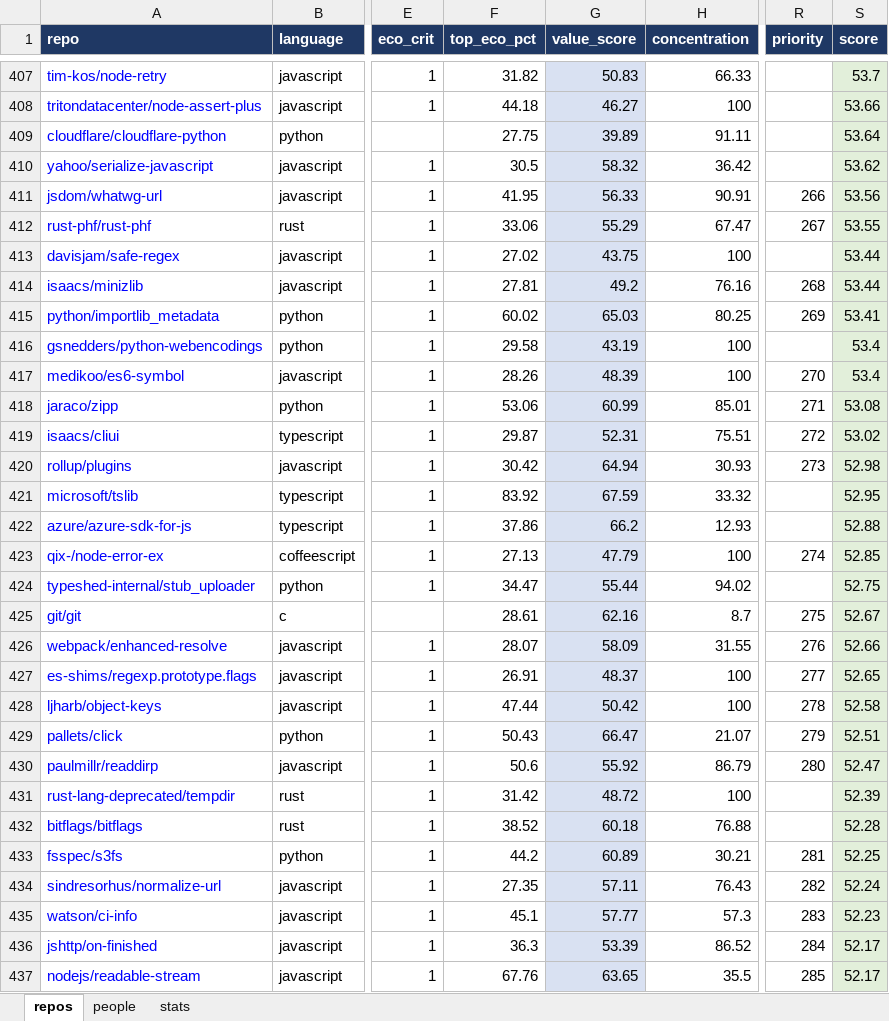
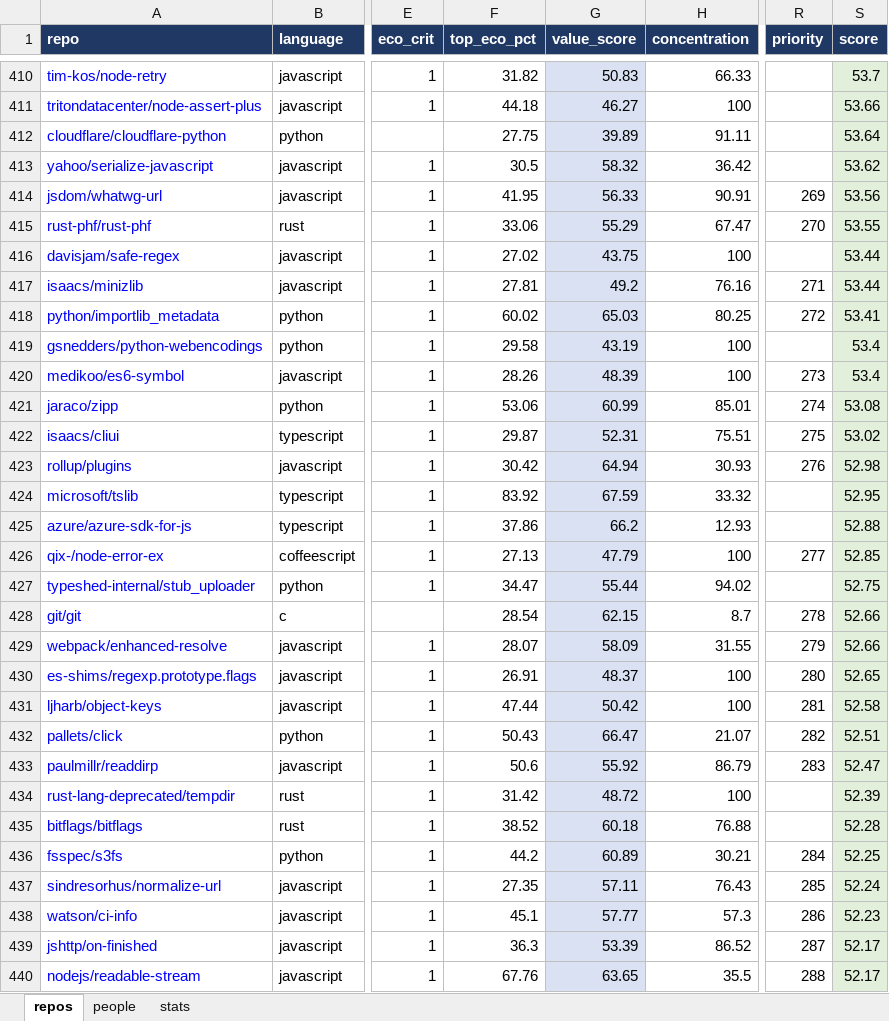
Before and after one commit to osendowment/model, an Excel workbook: data/preview/preview.xlsx, sheet repos, drawn as a sheet; only a part is shown, gaps mark what is left out; values as stored, in another font and other column widths than the file's, no borders; addresses are those after the commit; the diff covers the shown part only; the diff names each change by its address in the sheet, - before the commit and + after, or states it on an @@ line.

```diff
--- a/data/preview/preview.xlsx (sheet repos)
+++ b/data/preview/preview.xlsx (sheet repos)
-R414 (priority): 266
+R414 (priority): 269
-R415 (priority): 267
+R415 (priority): 270
-R417 (priority): 268
+R417 (priority): 271
-R418 (priority): 269
+R418 (priority): 272
-R420 (priority): 270
+R420 (priority): 273
-R421 (priority): 271
+R421 (priority): 274
-R422 (priority): 272
+R422 (priority): 275
-R423 (priority): 273
+R423 (priority): 276
-R426 (priority): 274
+R426 (priority): 277
-F428 (top_eco_pct): 28.61
+F428 (top_eco_pct): 28.54
-G428 (value_score): 62.16
+G428 (value_score): 62.15
-R428 (priority): 275
+R428 (priority): 278
-S428 (score): 52.67
+S428 (score): 52.66
-R429 (priority): 276
+R429 (priority): 279
-R430 (priority): 277
+R430 (priority): 280
-R431 (priority): 278
+R431 (priority): 281
-R432 (priority): 279
+R432 (priority): 282
-R433 (priority): 280
+R433 (priority): 283
-R436 (priority): 281
+R436 (priority): 284
-R437 (priority): 282
+R437 (priority): 285
-R438 (priority): 283
+R438 (priority): 286
-R439 (priority): 284
+R439 (priority): 287
-R440 (priority): 285
+R440 (priority): 288
```
Also changed, not shown: 36 added rows, 36 removed rows and 427 edited cells elsewhere in this sheet, sheet people, 40 other files.
